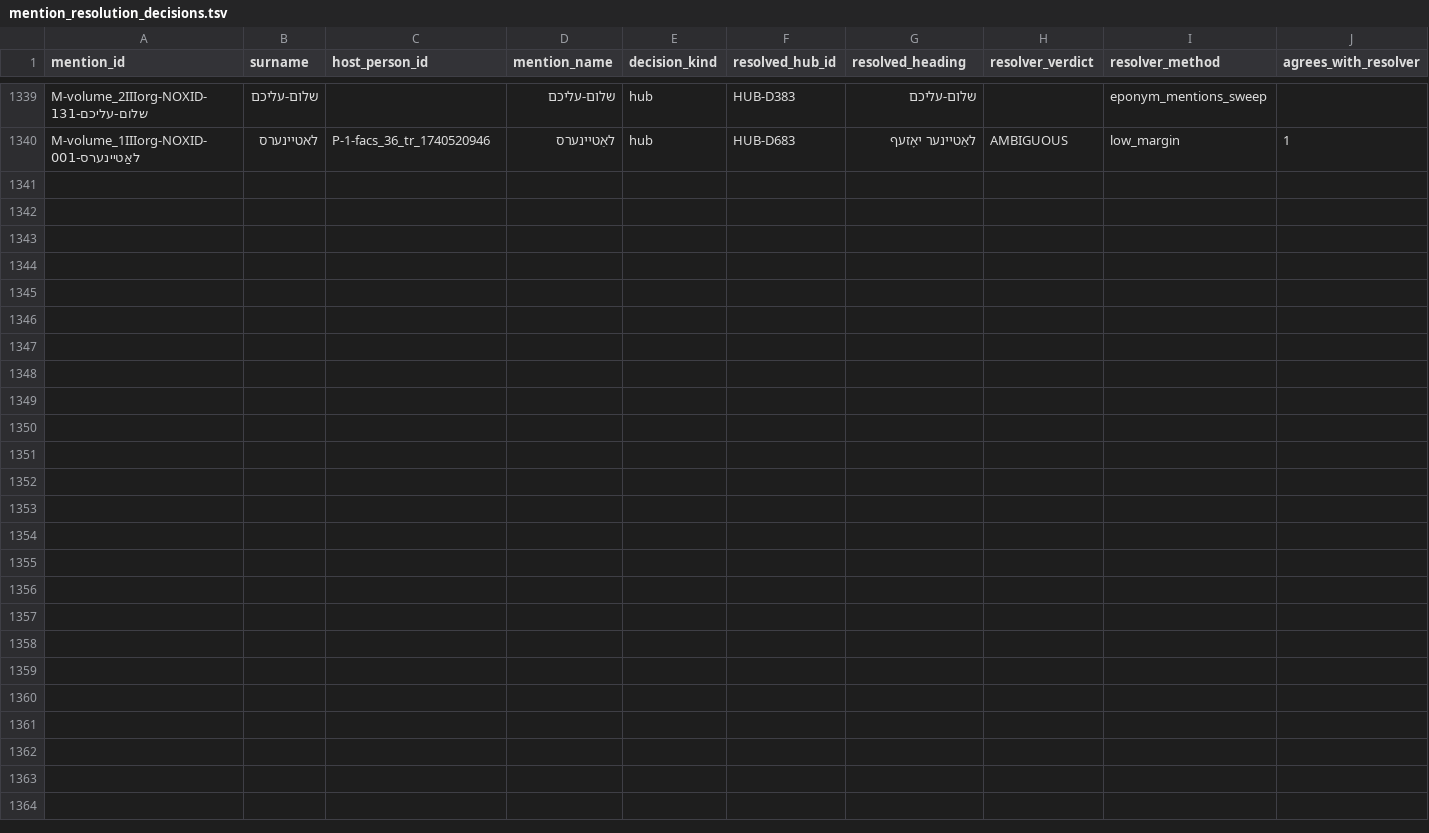
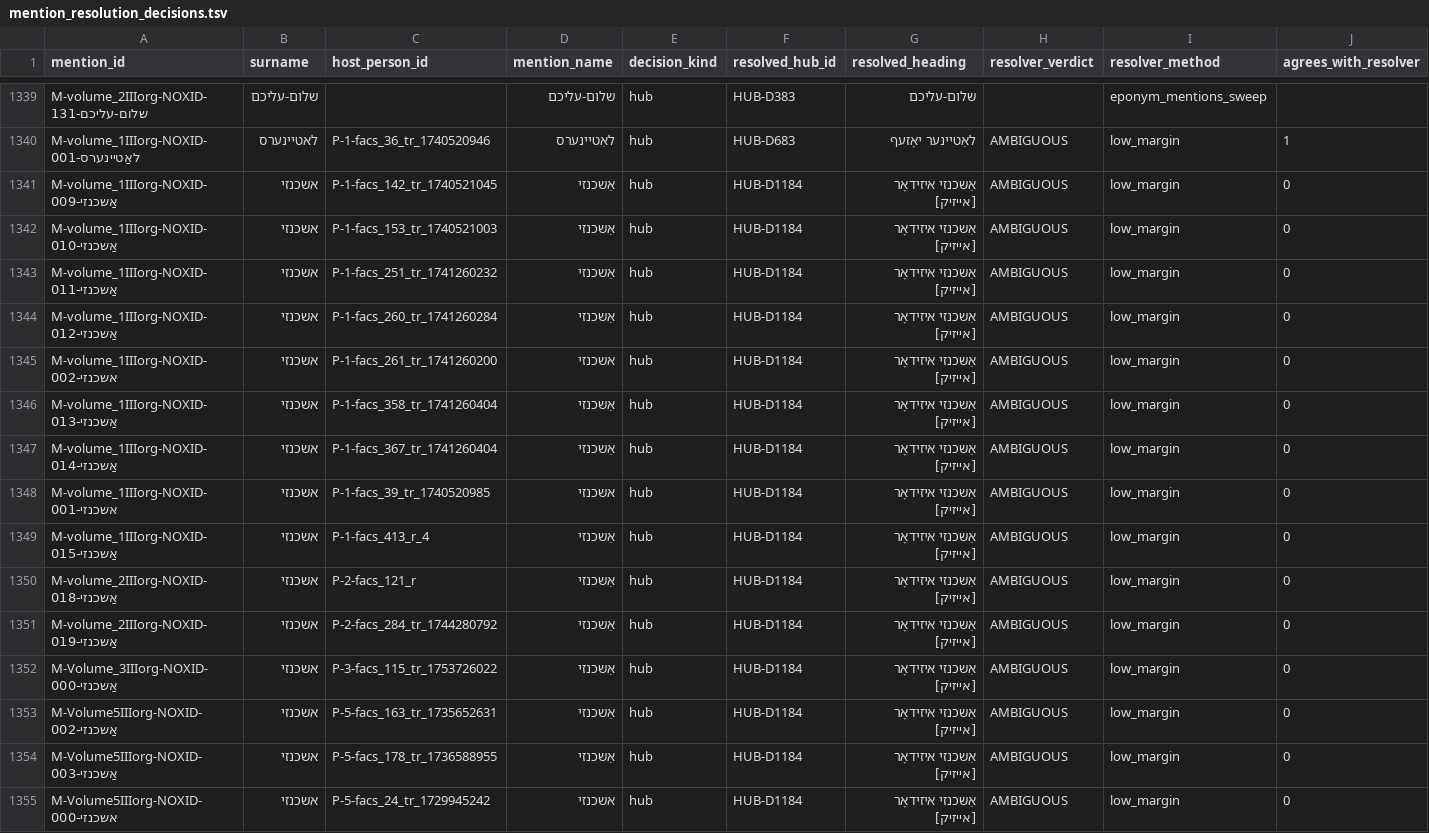
Before and after one commit to sinairusinek/Dybbuk, a TSV file: Zylbercweig/people/mention_resolution_decisions.tsv, drawn as a sheet; only a part is shown, gaps mark what is left out; rows hold the shown columns only; the diff names each change by its address in the sheet, - before the commit and + after, or states it on an @@ line.

Commit message:
surname review: אשכנזי — 15 decisions

```diff
--- a/Zylbercweig/people/mention_resolution_decisions.tsv
+++ b/Zylbercweig/people/mention_resolution_decisions.tsv
+row 1341: M-volume_1IIIorg-NOXID-אַשכנזי-009 | אשכנזי | P-1-facs_142_tr_1740521045 | אַשכנזי | hub | HUB-D1184 | אַשכנזי איזידאָר [אייזיק] | AMBIGUOUS | low_margin | 0
+row 1342: M-volume_1IIIorg-NOXID-אַשכנזי-010 | אשכנזי | P-1-facs_153_tr_1740521003 | אַשכנזי | hub | HUB-D1184 | אַשכנזי איזידאָר [אייזיק] | AMBIGUOUS | low_margin | 0
+row 1343: M-volume_1IIIorg-NOXID-אַשכנזי-011 | אשכנזי | P-1-facs_251_tr_1741260232 | אַשכנזי | hub | HUB-D1184 | אַשכנזי איזידאָר [אייזיק] | AMBIGUOUS | low_margin | 0
+row 1344: M-volume_1IIIorg-NOXID-אַשכנזי-012 | אשכנזי | P-1-facs_260_tr_1741260284 | אַשכנזי | hub | HUB-D1184 | אַשכנזי איזידאָר [אייזיק] | AMBIGUOUS | low_margin | 0
+row 1345: M-volume_1IIIorg-NOXID-אשכנזי-002 | אשכנזי | P-1-facs_261_tr_1741260200 | אשכנזי | hub | HUB-D1184 | אַשכנזי איזידאָר [אייזיק] | AMBIGUOUS | low_margin | 0
+row 1346: M-volume_1IIIorg-NOXID-אַשכנזי-013 | אשכנזי | P-1-facs_358_tr_1741260404 | אַשכנזי | hub | HUB-D1184 | אַשכנזי איזידאָר [אייזיק] | AMBIGUOUS | low_margin | 0
+row 1347: M-volume_1IIIorg-NOXID-אַשכנזי-014 | אשכנזי | P-1-facs_367_tr_1741260404 | אַשכנזי | hub | HUB-D1184 | אַשכנזי איזידאָר [אייזיק] | AMBIGUOUS | low_margin | 0
+row 1348: M-volume_1IIIorg-NOXID-אשכנזי-001 | אשכנזי | P-1-facs_39_tr_1740520985 | אשכנזי | hub | HUB-D1184 | אַשכנזי איזידאָר [אייזיק] | AMBIGUOUS | low_margin | 0
+row 1349: M-volume_1IIIorg-NOXID-אַשכנזי-015 | אשכנזי | P-1-facs_413_r_4 | אַשכנזי | hub | HUB-D1184 | אַשכנזי איזידאָר [אייזיק] | AMBIGUOUS | low_margin | 0
+row 1350: M-volume_2IIIorg-NOXID-אַשכנזי-018 | אשכנזי | P-2-facs_121_r | אַשכנזי | hub | HUB-D1184 | אַשכנזי איזידאָר [אייזיק] | AMBIGUOUS | low_margin | 0
+row 1351: M-volume_2IIIorg-NOXID-אַשכנזי-019 | אשכנזי | P-2-facs_284_tr_1744280792 | אַשכנזי | hub | HUB-D1184 | אַשכנזי איזידאָר [אייזיק] | AMBIGUOUS | low_margin | 0
+row 1352: M-Volume_3IIIorg-NOXID-אַשכנזי-000 | אשכנזי | P-3-facs_115_tr_1753726022 | אַשכנזי | hub | HUB-D1184 | אַשכנזי איזידאָר [אייזיק] | AMBIGUOUS | low_margin | 0
+row 1353: M-Volume5IIIorg-NOXID-אַשכנזי-002 | אשכנזי | P-5-facs_163_tr_1735652631 | אַשכנזי | hub | HUB-D1184 | אַשכנזי איזידאָר [אייזיק] | AMBIGUOUS | low_margin | 0
+row 1354: M-Volume5IIIorg-NOXID-אַשכנזי-003 | אשכנזי | P-5-facs_178_tr_1736588955 | אַשכנזי | hub | HUB-D1184 | אַשכנזי איזידאָר [אייזיק] | AMBIGUOUS | low_margin | 0
+row 1355: M-Volume5IIIorg-NOXID-אשכנזי-000 | אשכנזי | P-5-facs_24_tr_1729945242 | אשכנזי | hub | HUB-D1184 | אַשכנזי איזידאָר [אייזיק] | AMBIGUOUS | low_margin | 0
```
